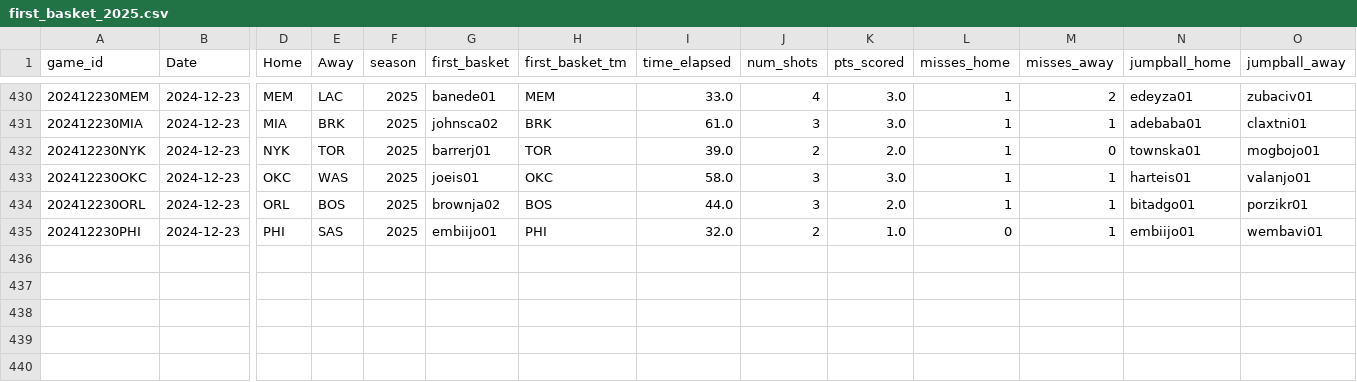
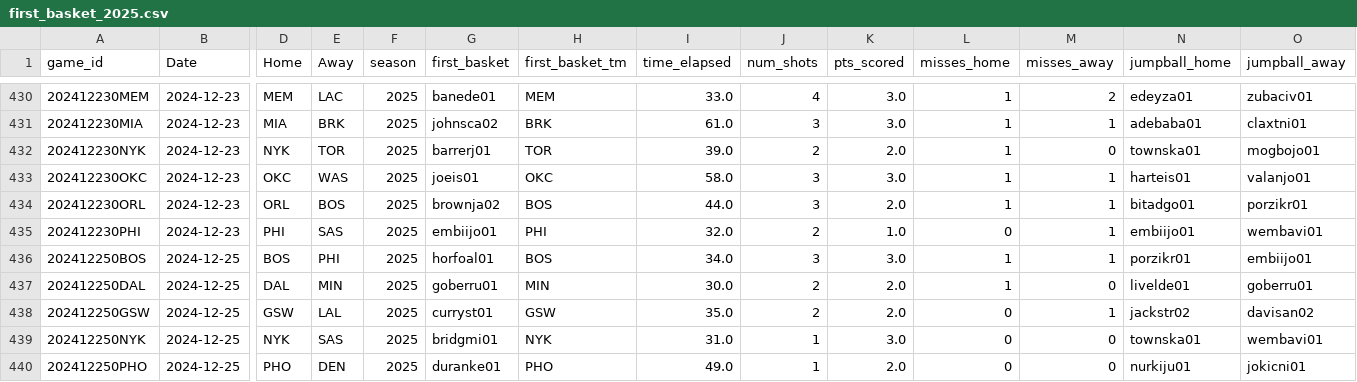
Before and after one commit to martinbog19/LeFirstBasket, a CSV file: data/first_basket_2025.csv, drawn as a sheet; only a part is shown, gaps mark what is left out; rows hold the shown columns only; the diff names each change by its address in the sheet, - before the commit and + after, or states it on an @@ line.

```diff
--- a/data/first_basket_2025.csv
+++ b/data/first_basket_2025.csv
+row 436: 202412250BOS | 2024-12-25 | BOS | PHI | 2025 | horfoal01 | BOS | 34.0 | 3 | 3.0 | 1 | 1 | porzikr01 | embiijo01
+row 437: 202412250DAL | 2024-12-25 | DAL | MIN | 2025 | goberru01 | MIN | 30.0 | 2 | 2.0 | 1 | 0 | livelde01 | goberru01
+row 438: 202412250GSW | 2024-12-25 | GSW | LAL | 2025 | curryst01 | GSW | 35.0 | 2 | 2.0 | 0 | 1 | jackstr02 | davisan02
+row 439: 202412250NYK | 2024-12-25 | NYK | SAS | 2025 | bridgmi01 | NYK | 31.0 | 1 | 3.0 | 0 | 0 | townska01 | wembavi01
+row 440: 202412250PHO | 2024-12-25 | PHO | DEN | 2025 | duranke01 | PHO | 49.0 | 1 | 2.0 | 0 | 0 | nurkiju01 | jokicni01
```
Also changed, not shown: 1 other file.
